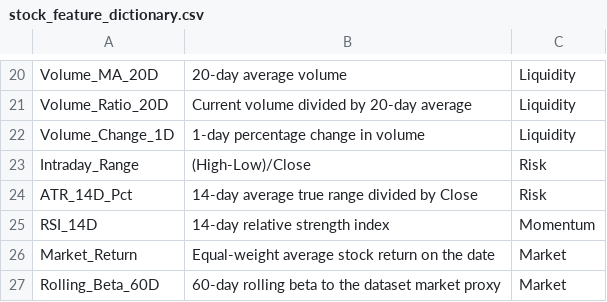
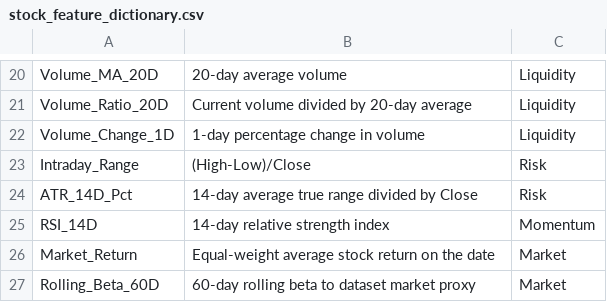
Before and after one commit to ujjawal2003/nifty50-portfolio-risk-system, a CSV file: reports/stock_feature_dictionary.csv, drawn as a sheet; only a part is shown, gaps mark what is left out.

```diff
--- a/reports/stock_feature_dictionary.csv
+++ b/reports/stock_feature_dictionary.csv
@@ -26,2 +26,2 @@ RSI_14D,14-day relative strength index,Momentum
 Market_Return,Equal-weight average stock return on the date,Market
-Rolling_Beta_60D,60-day rolling beta to the dataset market proxy,Market
+Rolling_Beta_60D,60-day rolling beta to dataset market proxy,Market
```
Also changed, not shown: 6 other files.
